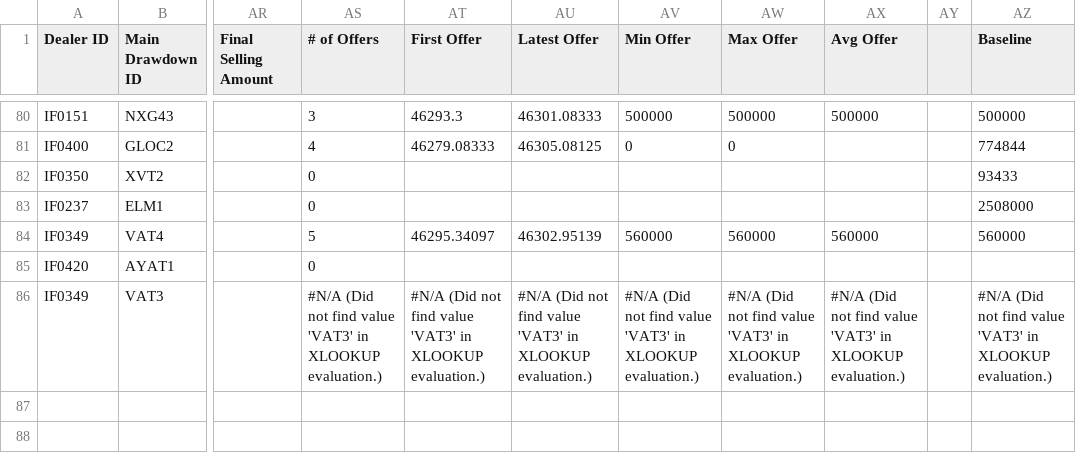
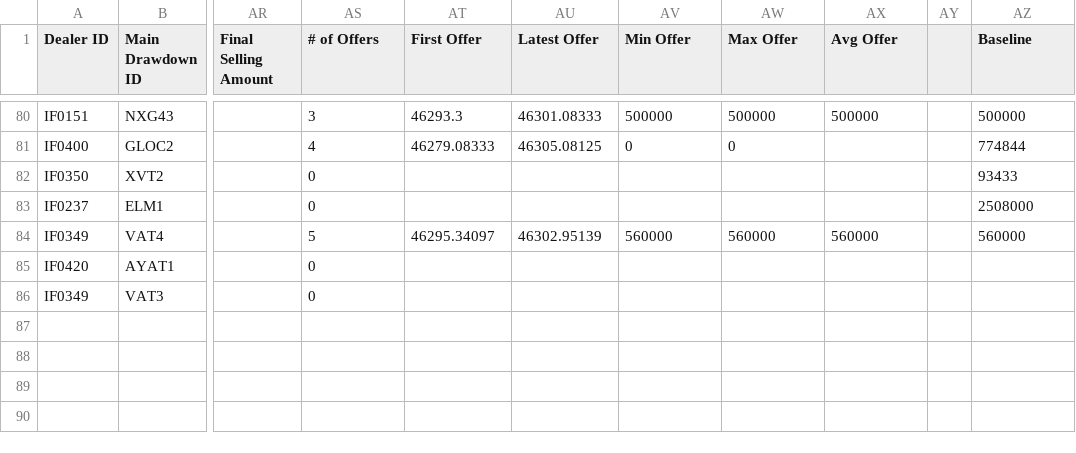
Before and after one commit to miguelcordero-ops/finsso-repository, a CSV file: data/repo-review-sheet.csv, drawn as a sheet; only a part is shown, gaps mark what is left out; the shorter side is filled out with more unchanged rows; the diff names each change by its address in the sheet, - before the commit and + after, or states it on an @@ line.

Commit message:
Auto-export "[Raw] Repo Review Sheet" — 2026-10-16T01:11:59.542Z

```diff
--- a/data/repo-review-sheet.csv
+++ b/data/repo-review-sheet.csv
-AS86 (# of Offers): #N/A (Did not find value 'VAT3' in XLOOKUP evaluation.)
+AS86 (# of Offers): 0
-AT86 (First Offer): #N/A (Did not find value 'VAT3' in XLOOKUP evaluation.)
+AT86 (First Offer): (empty)
-AU86 (Latest Offer): #N/A (Did not find value 'VAT3' in XLOOKUP evaluation.)
+AU86 (Latest Offer): (empty)
-AV86 (Min Offer): #N/A (Did not find value 'VAT3' in XLOOKUP evaluation.)
+AV86 (Min Offer): (empty)
-AW86 (Max Offer): #N/A (Did not find value 'VAT3' in XLOOKUP evaluation.)
+AW86 (Max Offer): (empty)
-AX86 (Avg Offer): #N/A (Did not find value 'VAT3' in XLOOKUP evaluation.)
+AX86 (Avg Offer): (empty)
-AZ86 (Baseline): #N/A (Did not find value 'VAT3' in XLOOKUP evaluation.)
+AZ86 (Baseline): (empty)
```
